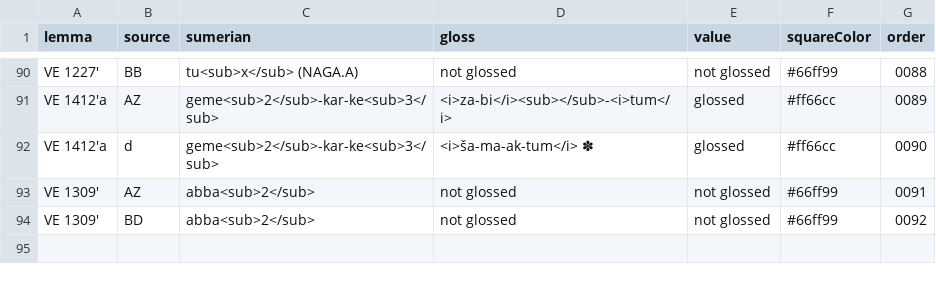
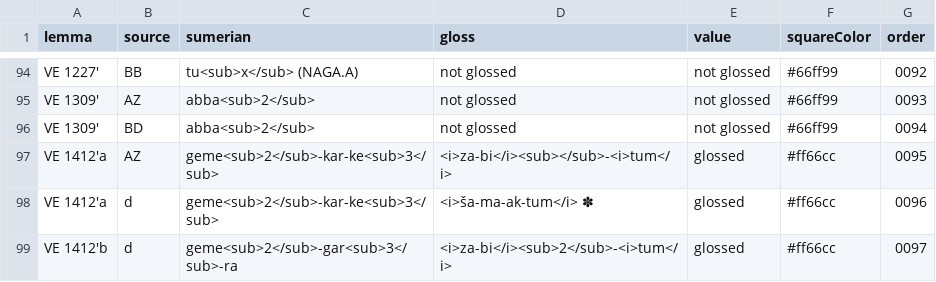
Before and after one commit to erica-scarpa/VE, a CSV file: assets/dataset.csv, drawn as a sheet; only a part is shown, gaps mark what is left out; removed rows and columns are numbered as before the commit, all else as after; the diff covers the shown part only; the diff names each change by its address in the sheet, - before the commit and + after, or states it on an @@ line.

```diff
--- a/assets/dataset.csv
+++ b/assets/dataset.csv
-G94 (order): 0088
+G94 (order): 0092
-row 91: VE 1412'a | AZ | geme<sub>2</sub>-kar-ke<sub>3</sub> | <i>za-bi</i><sub></sub>-<i>tum</i> | glossed | #ff66cc | 0089
-row 92: VE 1412'a | d | geme<sub>2</sub>-kar-ke<sub>3</sub> | <i>ša-ma-ak-tum</i> ✽ | glossed | #ff66cc | 0090
-G95 (order): 0091
+G95 (order): 0093
-G96 (order): 0092
+G96 (order): 0094
+row 97: VE 1412'a | AZ | geme<sub>2</sub>-kar-ke<sub>3</sub> | <i>za-bi</i><sub></sub>-<i>tum</i> | glossed | #ff66cc | 0095
+row 98: VE 1412'a | d | geme<sub>2</sub>-kar-ke<sub>3</sub> | <i>ša-ma-ak-tum</i> ✽ | glossed | #ff66cc | 0096
+row 99: VE 1412'b | d | geme<sub>2</sub>-gar<sub>3</sub>-ra | <i>za-bi</i><sub>2</sub>-<i>tum</i> | glossed | #ff66cc | 0097
```
Also changed, not shown: 4 added rows and 23 edited cells elsewhere in this file.
